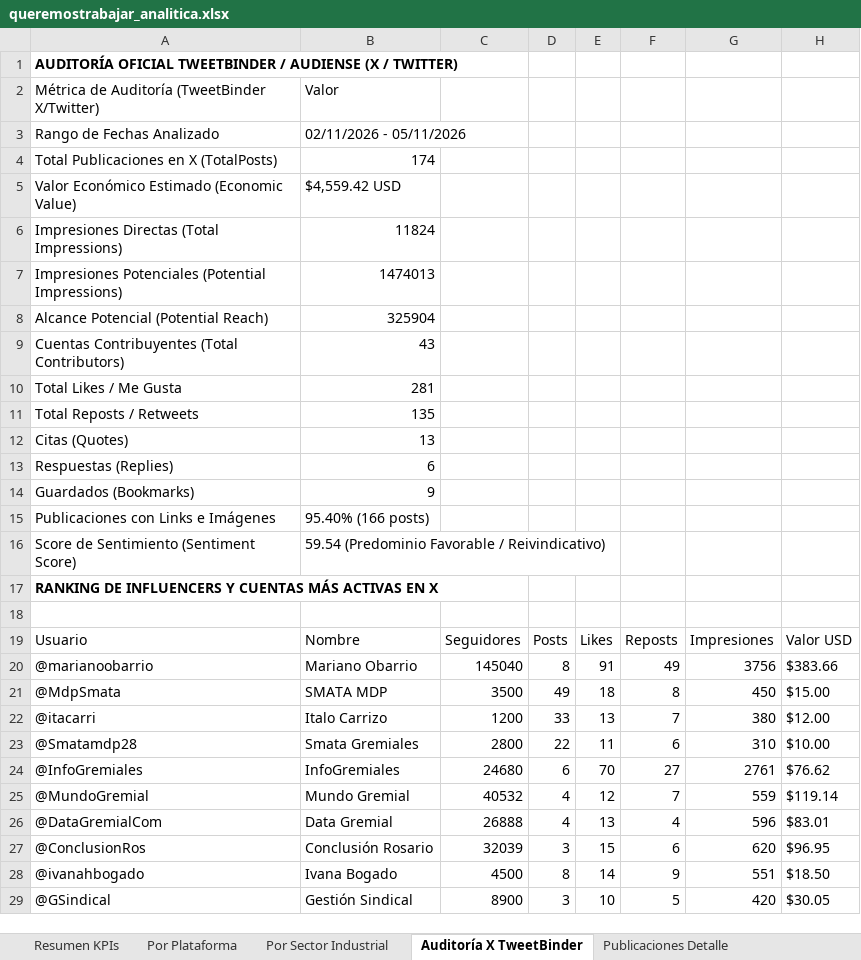
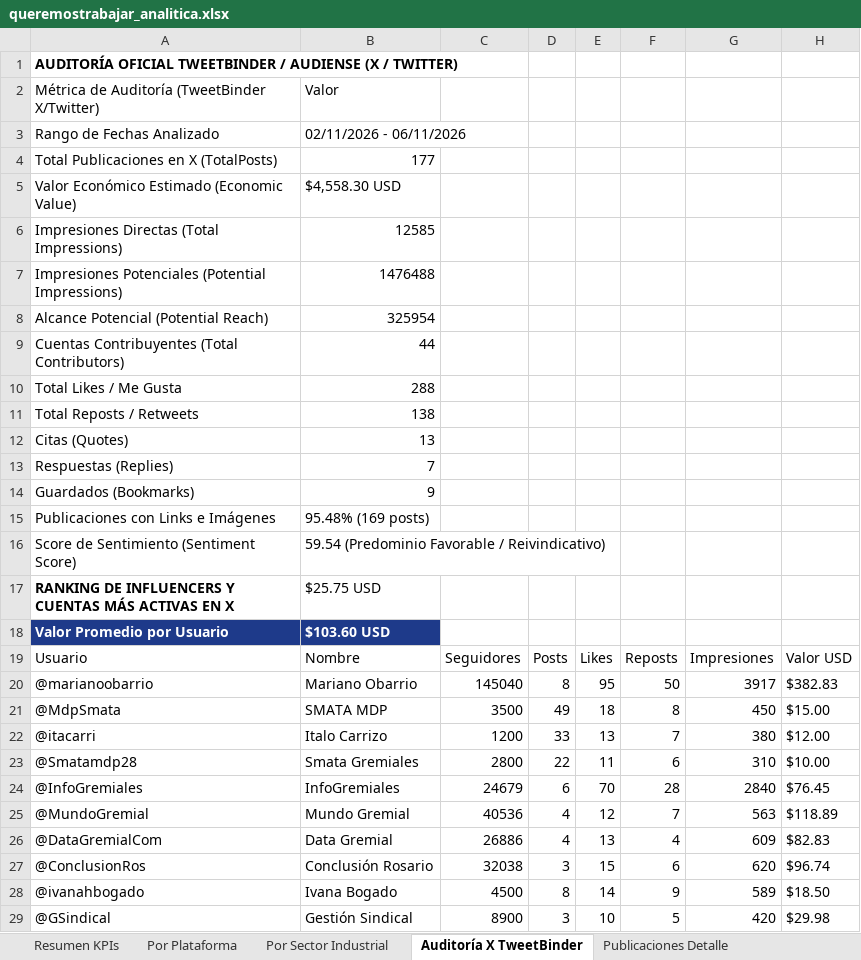
Before and after one commit to marcoslopezsoft/scrapper-hastag, an Excel workbook: data/processed/queremostrabajar_analitica.xlsx, sheet Auditoría X TweetBinder, drawn as a sheet; only a part is shown; values as stored, in another font and other column widths than the file's, no borders; the diff covers the shown part only; the diff names each change by its address in the sheet, - before the commit and + after, or states it on an @@ line.

Commit message:
Actualizar métricas TweetBinder (177 posts, 558.30 USD), TikTok (1594) e IG (11.4k)

```diff
--- a/data/processed/queremostrabajar_analitica.xlsx (sheet Auditoría X TweetBinder)
+++ b/data/processed/queremostrabajar_analitica.xlsx (sheet Auditoría X TweetBinder)
-B3: 02/11/2026 - 05/11/2026
+B3: 02/11/2026 - 06/11/2026
-B4: 174
+B4: 177
-B5: $4,559.42 USD
+B5: $4,558.30 USD
-B6: 11824
+B6: 12585
-B7: 1474013
+B7: 1476488
-B8: 325904
+B8: 325954
-B9: 43
+B9: 44
-B10: 281
+B10: 288
-B11: 135
+B11: 138
-B13: 6
+B13: 7
-B15: 95.40% (166 posts)
+B15: 95.48% (169 posts)
-B17: (empty)
+B17: $25.75 USD
-row 18: (empty)
+row 18: Valor Promedio por Usuario | $103.60 USD
-A18:B18 fill: none
+A18:B18 fill: #1E3A8A
-E20: 91
+E20: 95
-F20: 49
+F20: 50
-G20: 3756
+G20: 3917
-H20: $383.66
+H20: $382.83
-C24: 24680
+C24: 24679
-F24: 27
+F24: 28
-G24: 2761
+G24: 2840
-H24: $76.62
+H24: $76.45
-C25: 40532
+C25: 40536
-G25: 559
+G25: 563
-H25: $119.14
+H25: $118.89
-C26: 26888
+C26: 26886
-G26: 596
+G26: 609
-H26: $83.01
+H26: $82.83
-C27: 32039
+C27: 32038
-H27: $96.95
+H27: $96.74
-G28: 551
+G28: 589
-H29: $30.05
+H29: $29.98
```
Also changed, not shown: 2 edited cells elsewhere in this sheet, sheet Resumen KPIs, sheet Publicaciones Detalle, sheet Por Plataforma, sheet Por Sector Industrial, 7 other files.
